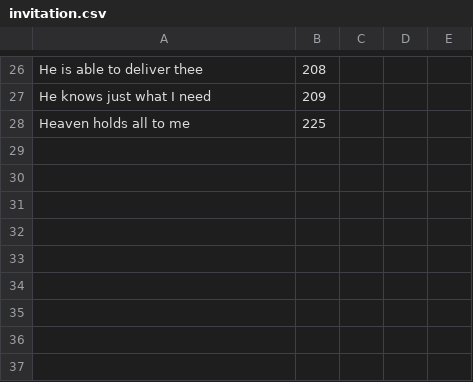
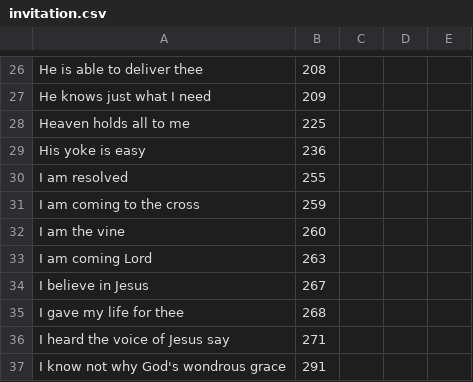
Before and after one commit to ckuhns1/song-leading, a CSV file: songs_app/infra/invitation.csv, drawn as a sheet; only a part is shown, gaps mark what is left out.

```diff
--- a/songs_app/infra/invitation.csv
+++ b/songs_app/infra/invitation.csv
@@ -28 +28,10 @@ He knows just what I need, 209
 Heaven holds all to me, 225
+His yoke is easy, 236
+I am resolved, 255
+I am coming to the cross, 259
+I am the vine, 260
+I am coming Lord, 263
+I believe in Jesus, 267
+I gave my life for thee, 268
+I heard the voice of Jesus say, 271
+I know not why God's wondrous grace, 291
```
Also changed, not shown: songs_app/infra/communion.csv, songs_app/infra/general.csv, 1 other file.
